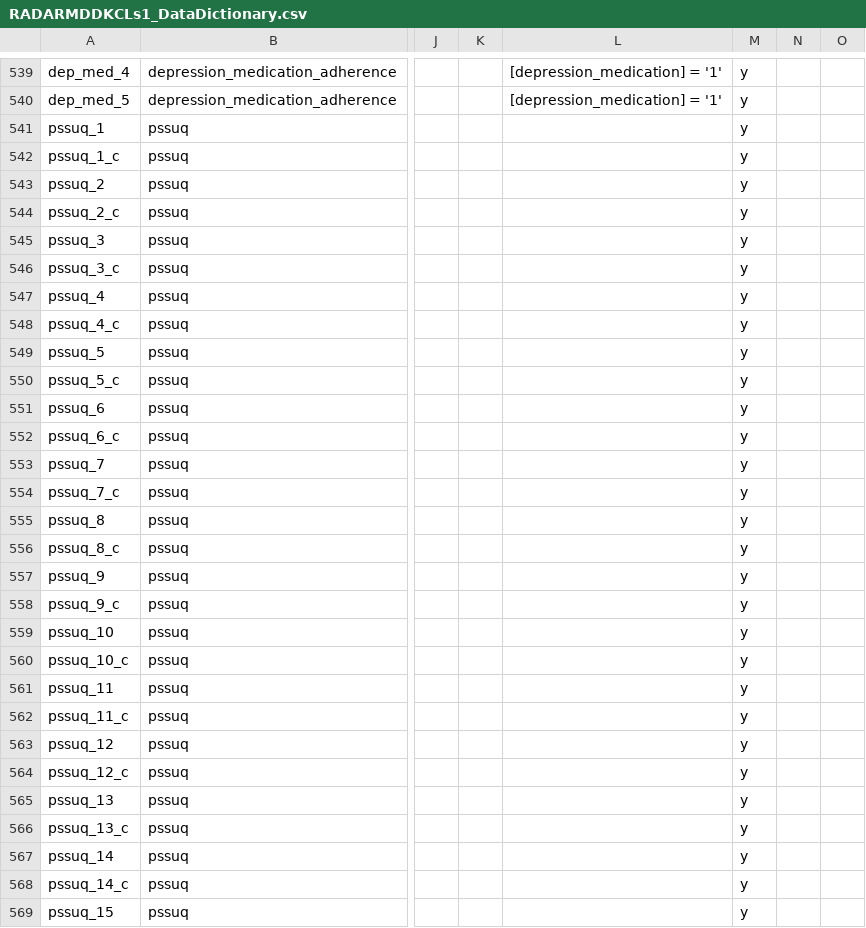
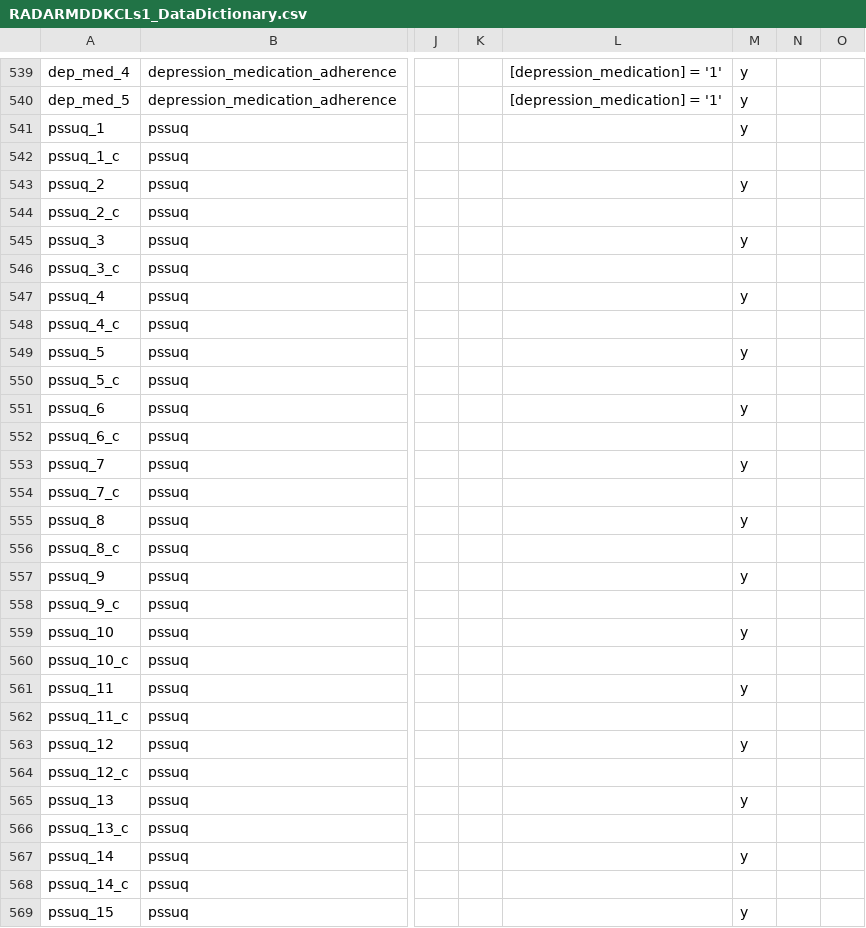
Before and after one commit to RADAR-base/RADAR-CNS-Studies-Data-Dictionary, a CSV file: RADARMDDKCLs1/RADARMDDKCLs1_DataDictionary.csv, drawn as a sheet; only a part is shown, gaps mark what is left out; the diff covers the shown part only; the diff names each change by its address in the sheet, - before the commit and + after, or states it on an @@ line.

```diff
--- a/RADARMDDKCLs1/RADARMDDKCLs1_DataDictionary.csv
+++ b/RADARMDDKCLs1/RADARMDDKCLs1_DataDictionary.csv
-M542: y
+M542: (empty)
-M544: y
+M544: (empty)
-M546: y
+M546: (empty)
-M548: y
+M548: (empty)
-M550: y
+M550: (empty)
-M552: y
+M552: (empty)
-M554: y
+M554: (empty)
-M556: y
+M556: (empty)
-M558: y
+M558: (empty)
-M560: y
+M560: (empty)
-M562: y
+M562: (empty)
-M564: y
+M564: (empty)
-M566: y
+M566: (empty)
-M568: y
+M568: (empty)
```
Also changed, not shown: 5 edited cells elsewhere in this file, RADARMDDVUmcs1/RADARMDDVUmcs1_DataDictionary.csv, RADARMSDepOSRs1/RADARMSDepOSRs1_DataDictionary.csv, 5 other files.
